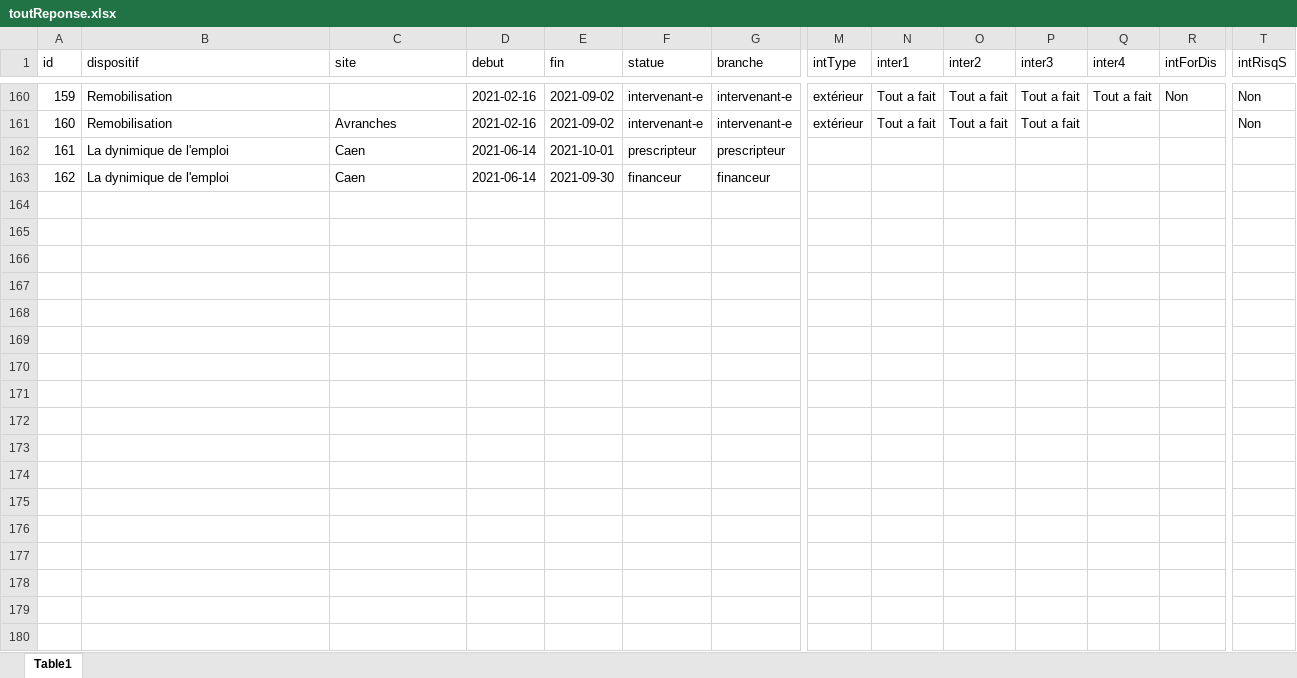
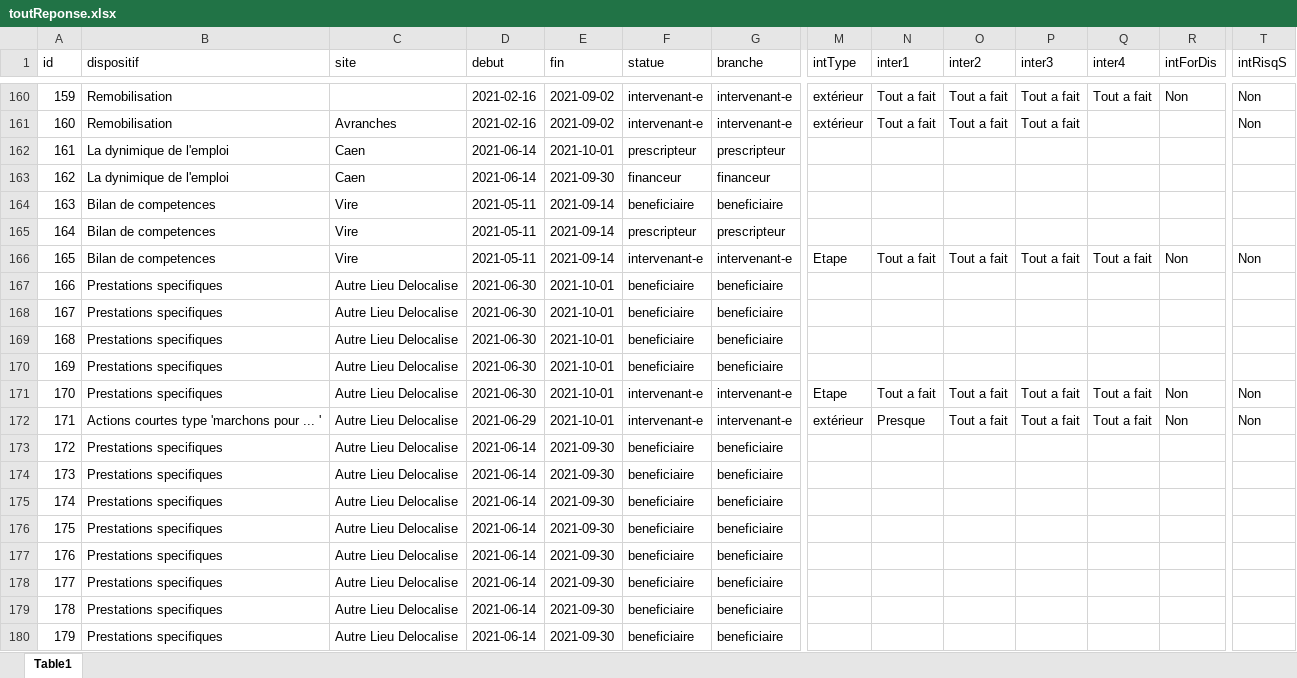
Before and after one commit to GurkanGitHub/Etape, an Excel workbook: toutReponse.xlsx, sheet Table1, drawn as a sheet; only a part is shown, gaps mark what is left out; values as stored, in another font and other column widths than the file's, no borders; rows hold the shown columns only; the diff names each change by its address in the sheet, - before the commit and + after, or states it on an @@ line.

```diff
--- a/toutReponse.xlsx (sheet Table1)
+++ b/toutReponse.xlsx (sheet Table1)
+row 164: 163 | Bilan de competences | Vire | 2021-05-11 | 2021-09-14 | beneficiaire | beneficiaire
+row 165: 164 | Bilan de competences | Vire | 2021-05-11 | 2021-09-14 | prescripteur | prescripteur
+row 166: 165 | Bilan de competences | Vire | 2021-05-11 | 2021-09-14 | intervenant-e | intervenant-e | Etape | Tout a fait | Tout a fait | Tout a fait | Tout a fait | Non | Non
+row 167: 166 | Prestations specifiques | Autre Lieu Delocalise | 2021-06-30 | 2021-10-01 | beneficiaire | beneficiaire
+row 168: 167 | Prestations specifiques | Autre Lieu Delocalise | 2021-06-30 | 2021-10-01 | beneficiaire | beneficiaire
+row 169: 168 | Prestations specifiques | Autre Lieu Delocalise | 2021-06-30 | 2021-10-01 | beneficiaire | beneficiaire
+row 170: 169 | Prestations specifiques | Autre Lieu Delocalise | 2021-06-30 | 2021-10-01 | beneficiaire | beneficiaire
+row 171: 170 | Prestations specifiques | Autre Lieu Delocalise | 2021-06-30 | 2021-10-01 | intervenant-e | intervenant-e | Etape | Tout a fait | Tout a fait | Tout a fait | Tout a fait | Non | Non
+row 172: 171 | Actions courtes type 'marchons pour ... ' | Autre Lieu Delocalise | 2021-06-29 | 2021-10-01 | intervenant-e | intervenant-e | extérieur | Presque | Tout a fait | Tout a fait | Tout a fait | Non | Non
+row 173: 172 | Prestations specifiques | Autre Lieu Delocalise | 2021-06-14 | 2021-09-30 | beneficiaire | beneficiaire
+row 174: 173 | Prestations specifiques | Autre Lieu Delocalise | 2021-06-14 | 2021-09-30 | beneficiaire | beneficiaire
+row 175: 174 | Prestations specifiques | Autre Lieu Delocalise | 2021-06-14 | 2021-09-30 | beneficiaire | beneficiaire
+row 176: 175 | Prestations specifiques | Autre Lieu Delocalise | 2021-06-14 | 2021-09-30 | beneficiaire | beneficiaire
+row 177: 176 | Prestations specifiques | Autre Lieu Delocalise | 2021-06-14 | 2021-09-30 | beneficiaire | beneficiaire
+row 178: 177 | Prestations specifiques | Autre Lieu Delocalise | 2021-06-14 | 2021-09-30 | beneficiaire | beneficiaire
+row 179: 178 | Prestations specifiques | Autre Lieu Delocalise | 2021-06-14 | 2021-09-30 | beneficiaire | beneficiaire
+row 180: 179 | Prestations specifiques | Autre Lieu Delocalise | 2021-06-14 | 2021-09-30 | beneficiaire | beneficiaire
```
Also changed, not shown: 1 other file.
